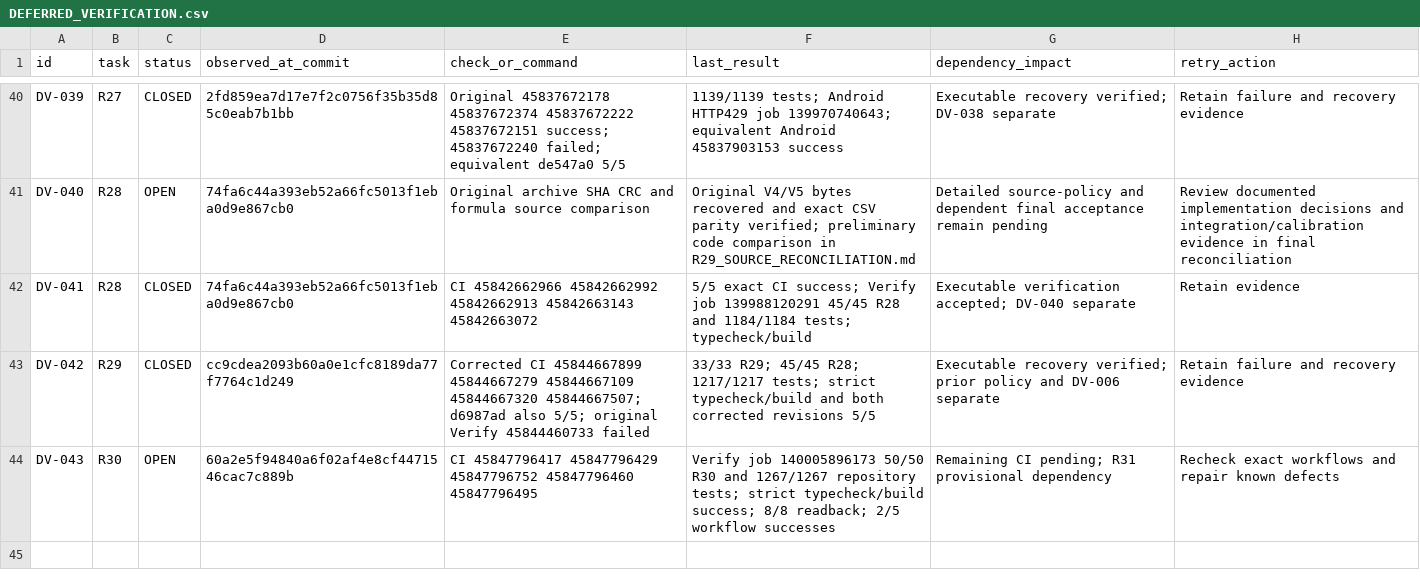
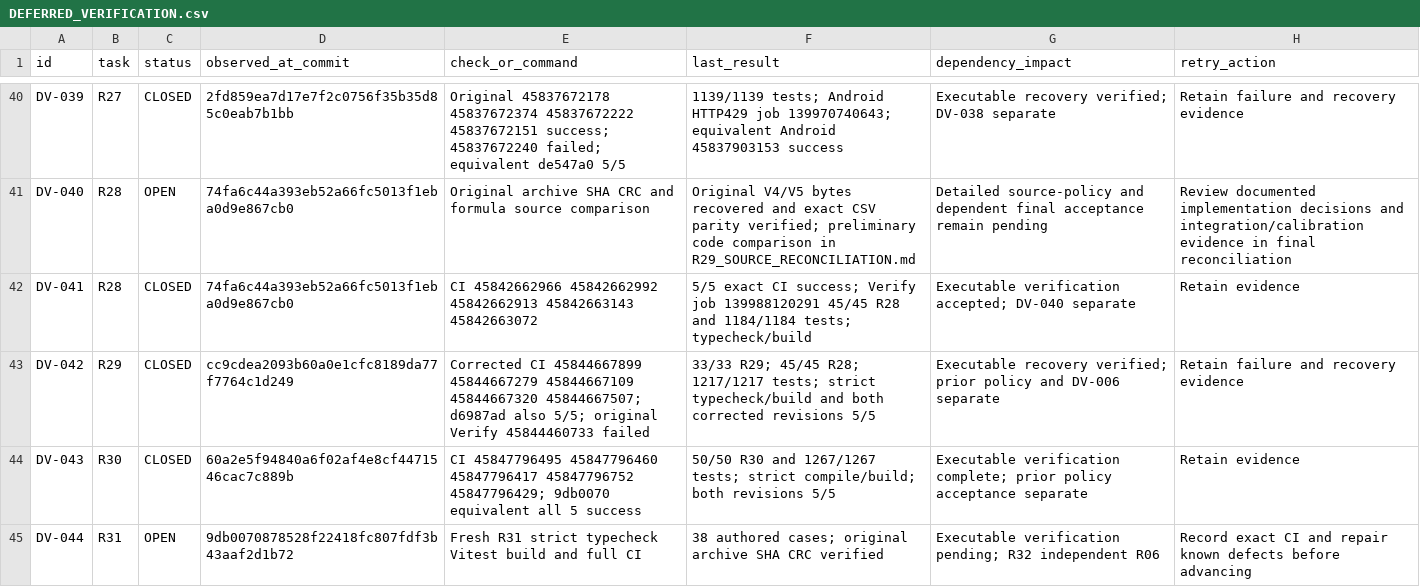
Before and after one commit to S2zxx0zxx/Railway-Ceo-, a CSV file: docs/railway/DEFERRED_VERIFICATION.csv, drawn as a sheet; only a part is shown, gaps mark what is left out.

```diff
--- a/docs/railway/DEFERRED_VERIFICATION.csv
+++ b/docs/railway/DEFERRED_VERIFICATION.csv
@@ -43,2 +43,3 @@ DV-041,R28,CLOSED,74fa6c44a393eb52a66fc5013f1eba0d9e867cb0,CI 45842662966 458426
 DV-042,R29,CLOSED,cc9cdea2093b60a0e1cfc8189da77f7764c1d249,Corrected CI 45844667899 45844667279 45844667109 45844667320 45844667507; d6987ad also 5/5; original Verify 45844460733 failed,33/33 R29; 45/45 R28; 1217/1217 tests; strict typecheck/build and both corrected revisions 5/5,Executable recovery verified; prior policy and DV-006 separate,Retain failure and recovery evidence
-DV-043,R30,OPEN,60a2e5f94840a6f02af4e8cf4471546cac7c889b,CI 45847796417 45847796429 45847796752 45847796460 45847796495,Verify job 140005896173 50/50 R30 and 1267/1267 repository tests; strict typecheck/build success; 8/8 readback; 2/5 workflow successes,Remaining CI pending; R31 provisional dependency,Recheck exact workflows and repair known defects
+DV-043,R30,CLOSED,60a2e5f94840a6f02af4e8cf4471546cac7c889b,CI 45847796495 45847796460 45847796417 45847796752 45847796429; 9db0070 equivalent all 5 success,50/50 R30 and 1267/1267 tests; strict compile/build; both revisions 5/5,Executable verification complete; prior policy acceptance separate,Retain evidence
+DV-044,R31,OPEN,9db0070878528f22418fc807fdf3b43aaf2d1b72,Fresh R31 strict typecheck Vitest build and full CI,38 authored cases; original archive SHA CRC verified,Executable verification pending; R32 independent R06,Record exact CI and repair known defects before advancing
```
Also changed, not shown: docs/railway/EXECUTION_LEDGER.csv, 6 other files.
